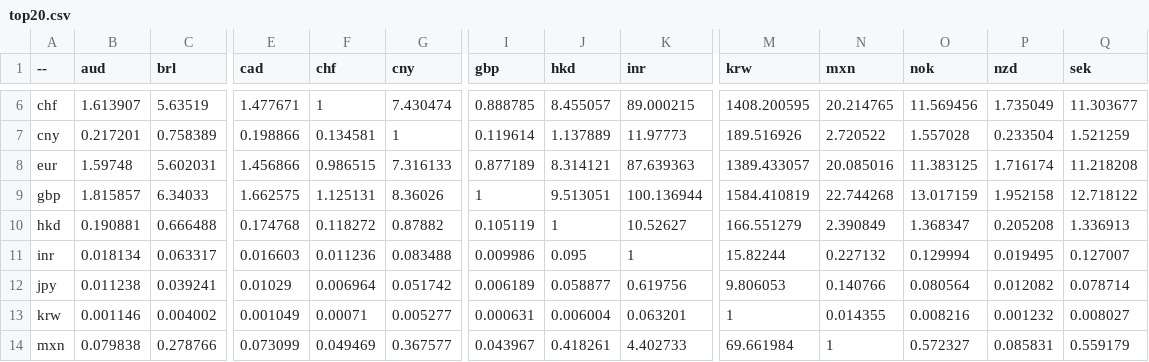
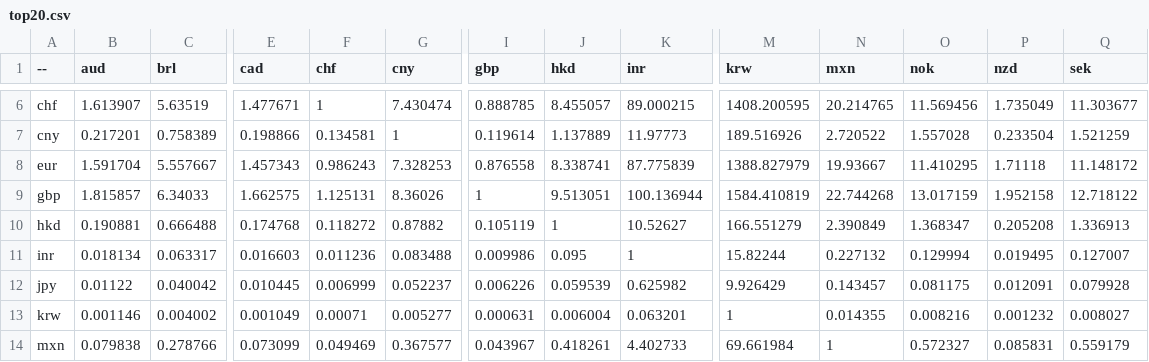
Before and after one commit to sparksets/exchange-rates, a CSV file: top20.csv, drawn as a sheet; only a part is shown, gaps mark what is left out; the diff covers the shown part only; the diff names each change by its address in the sheet, - before the commit and + after, or states it on an @@ line.

```diff
--- a/top20.csv
+++ b/top20.csv
-B8 (aud): 1.59748
+B8 (aud): 1.591704
-C8 (brl): 5.602031
+C8 (brl): 5.557667
-E8 (cad): 1.456866
+E8 (cad): 1.457343
-F8 (chf): 0.986515
+F8 (chf): 0.986243
-G8 (cny): 7.316133
+G8 (cny): 7.328253
-I8 (gbp): 0.877189
+I8 (gbp): 0.876558
-J8 (hkd): 8.314121
+J8 (hkd): 8.338741
-K8 (inr): 87.639363
+K8 (inr): 87.775839
-M8 (krw): 1389.433057
+M8 (krw): 1388.827979
-N8 (mxn): 20.085016
+N8 (mxn): 19.93667
-O8 (nok): 11.383125
+O8 (nok): 11.410295
-P8 (nzd): 1.716174
+P8 (nzd): 1.71118
-Q8 (sek): 11.218208
+Q8 (sek): 11.148172
-B12 (aud): 0.011238
+B12 (aud): 0.01122
-C12 (brl): 0.039241
+C12 (brl): 0.040042
-E12 (cad): 0.01029
+E12 (cad): 0.010445
-F12 (chf): 0.006964
+F12 (chf): 0.006999
-G12 (cny): 0.051742
+G12 (cny): 0.052237
-I12 (gbp): 0.006189
+I12 (gbp): 0.006226
-J12 (hkd): 0.058877
+J12 (hkd): 0.059539
-K12 (inr): 0.619756
+K12 (inr): 0.625982
-M12 (krw): 9.806053
+M12 (krw): 9.926429
-N12 (mxn): 0.140766
+N12 (mxn): 0.143457
-O12 (nok): 0.080564
+O12 (nok): 0.081175
-P12 (nzd): 0.012082
+P12 (nzd): 0.012091
-Q12 (sek): 0.078714
+Q12 (sek): 0.079928
```
Also changed, not shown: 104 edited cells elsewhere in this file, latest.csv, top10.csv, 3 other files.
